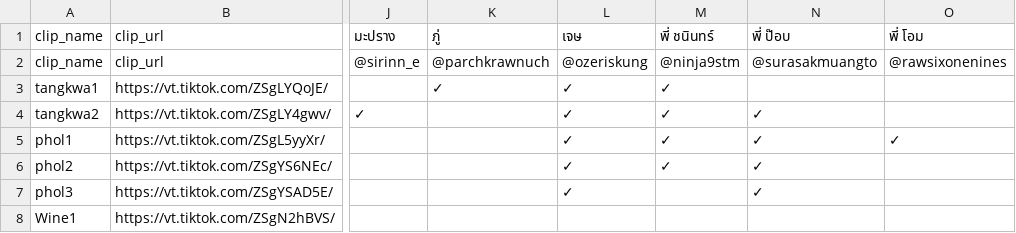
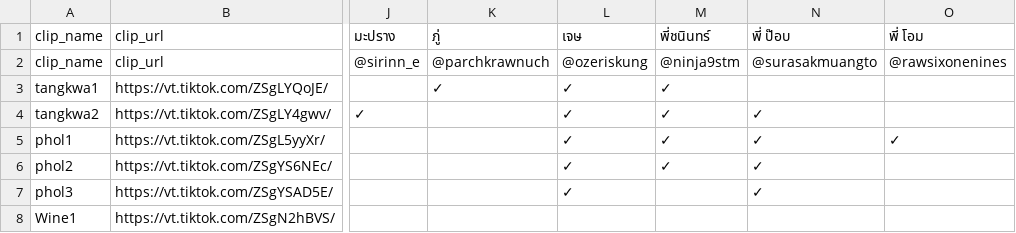
Before and after one commit to it-stm/tiktok, a CSV file: COMMENT_CHECK.csv, drawn as a sheet; only a part is shown, gaps mark what is left out; the diff names each change by its address in the sheet, - before the commit and + after, or states it on an @@ line.

Commit message:
Update COMMENT_CHECK.csv

```diff
--- a/COMMENT_CHECK.csv
+++ b/COMMENT_CHECK.csv
-M1: พี่ ชนินทร์
+M1: พี่ชนินทร์
```
